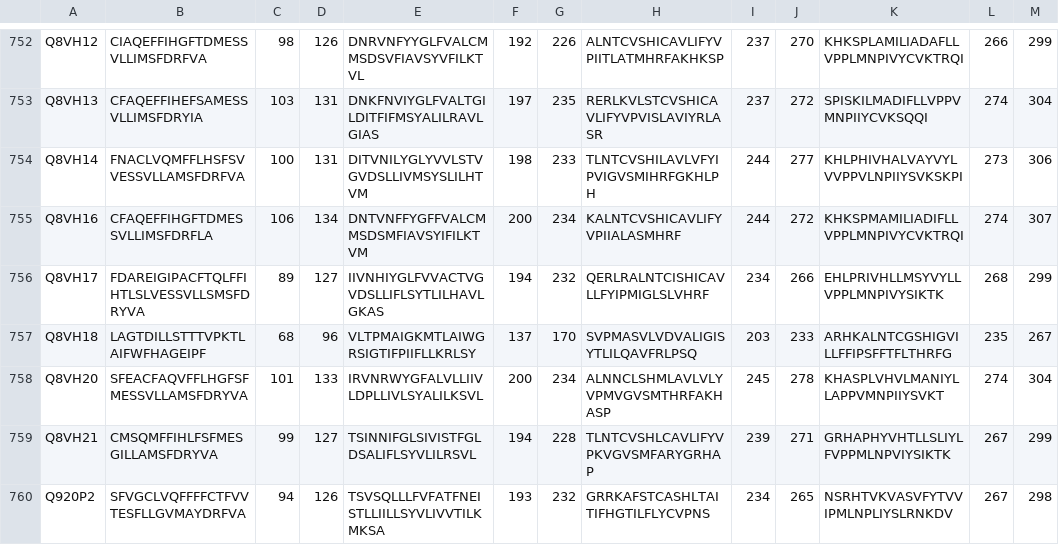
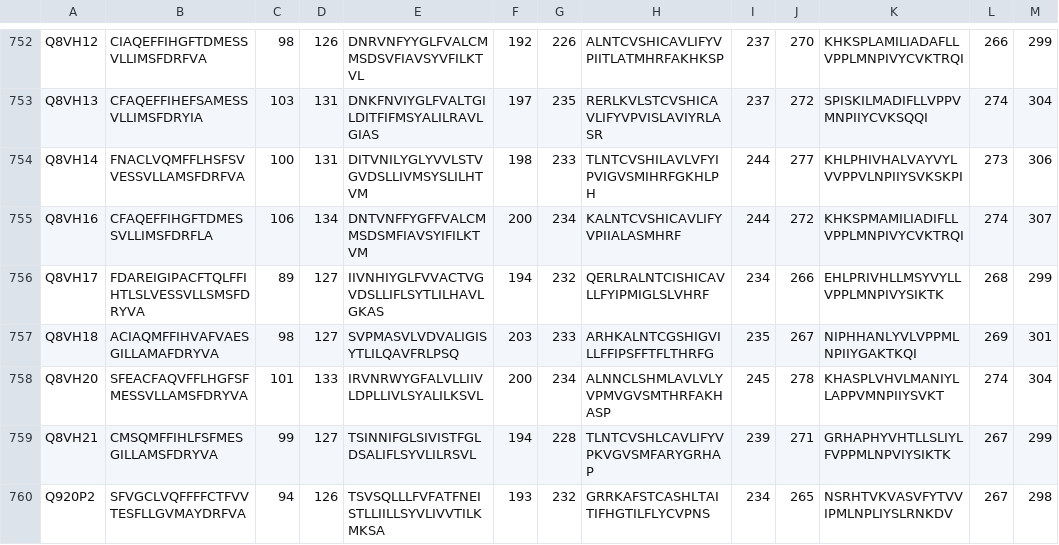
Before and after one commit to eliyanovva/project-protein-fold, a CSV file: data_files/TMdomains/TM.csv, drawn as a sheet; only a part is shown, gaps mark what is left out.

Commit message:
updated TM data for Q8VH18

```diff
--- a/data_files/TMdomains/TM.csv
+++ b/data_files/TMdomains/TM.csv
@@ -756,3 +756,3 @@ Q8VH16,CFAQEFFIHGFTDMESSVLLIMSFDRFLA,106,134,DNTVNFFYGFFVALCMMSDSMFIAVSYIFILKTVM
 Q8VH17,FDAREIGIPACFTQLFFIHTLSLVESSVLLSMSFDRYVA,89,127,IIVNHIYGLFVVACTVGVDSLLIFLSYTLILHAVLGKAS,194,232,QERLRALNTCISHICAVLLFYIPMIGLSLVHRF,234,266,EHLPRIVHLLMSYVYLLVPPLMNPIVYSIKTK,268,299
-Q8VH18,LAGTDILLSTTTVPKTLAIFWFHAGEIPF,68,96,VLTPMAIGKMTLAIWGRSIGTIFPIIFLLKRLSY,137,170,SVPMASVLVDVALIGISYTLILQAVFRLPSQ,203,233,ARHKALNTCGSHIGVILLFFIPSFFTFLTHRFG,235,267
+Q8VH18,ACIAQMFFIHVAFVAESGILLAMAFDRYVA,98,127,SVPMASVLVDVALIGISYTLILQAVFRLPSQ,203,233,ARHKALNTCGSHIGVILLFFIPSFFTFLTHRFG,235,267,NIPHHANLYVLVPPMLNPIIYGAKTKQI,269,301
 Q8VH20,SFEACFAQVFFLHGFSFMESSVLLAMSFDRYVA,101,133,IRVNRWYGFALVLLIIVLDPLLIVLSYALILKSVL,200,234,ALNNCLSHMLAVLVLYVPMVGVSMTHRFAKHASP,245,278,KHASPLVHVLMANIYLLAPPVMNPIIYSVKT,274,304
```
Also changed, not shown: 7 other files.
